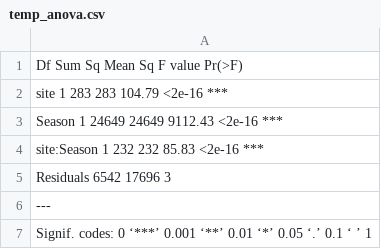
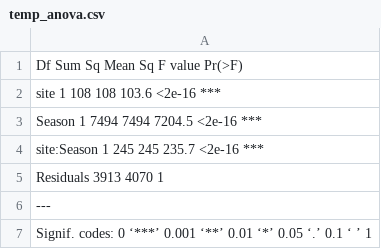
Before and after one commit to ademerlis/AcerCCC, a CSV file: environmental_data/results_csv/temp_anova.csv, drawn as a sheet.

```diff
--- a/environmental_data/results_csv/temp_anova.csv
+++ b/environmental_data/results_csv/temp_anova.csv
@@ -1,6 +1,6 @@
               Df Sum Sq Mean Sq F value Pr(>F)
-site           1    283     283  104.79 <2e-16 ***
-Season         1  24649   24649 9112.43 <2e-16 ***
-site:Season    1    232     232   85.83 <2e-16 ***
-Residuals   6542  17696       3
+site           1    108     108   103.6 <2e-16 ***
+Season         1   7494    7494  7204.5 <2e-16 ***
+site:Season    1    245     245   235.7 <2e-16 ***
+Residuals   3913   4070       1
 ---
```
Also changed, not shown: environmental_data/results_csv/temp_anova_tukey.csv, 35 other files.
